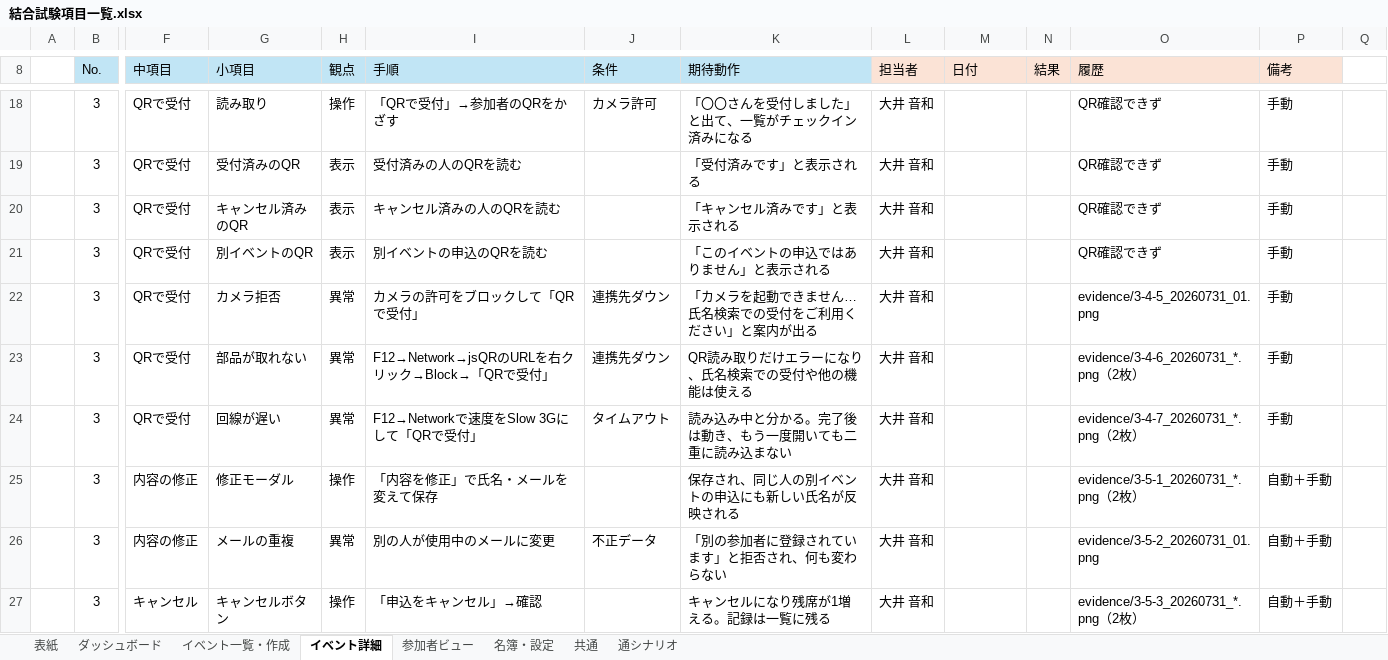
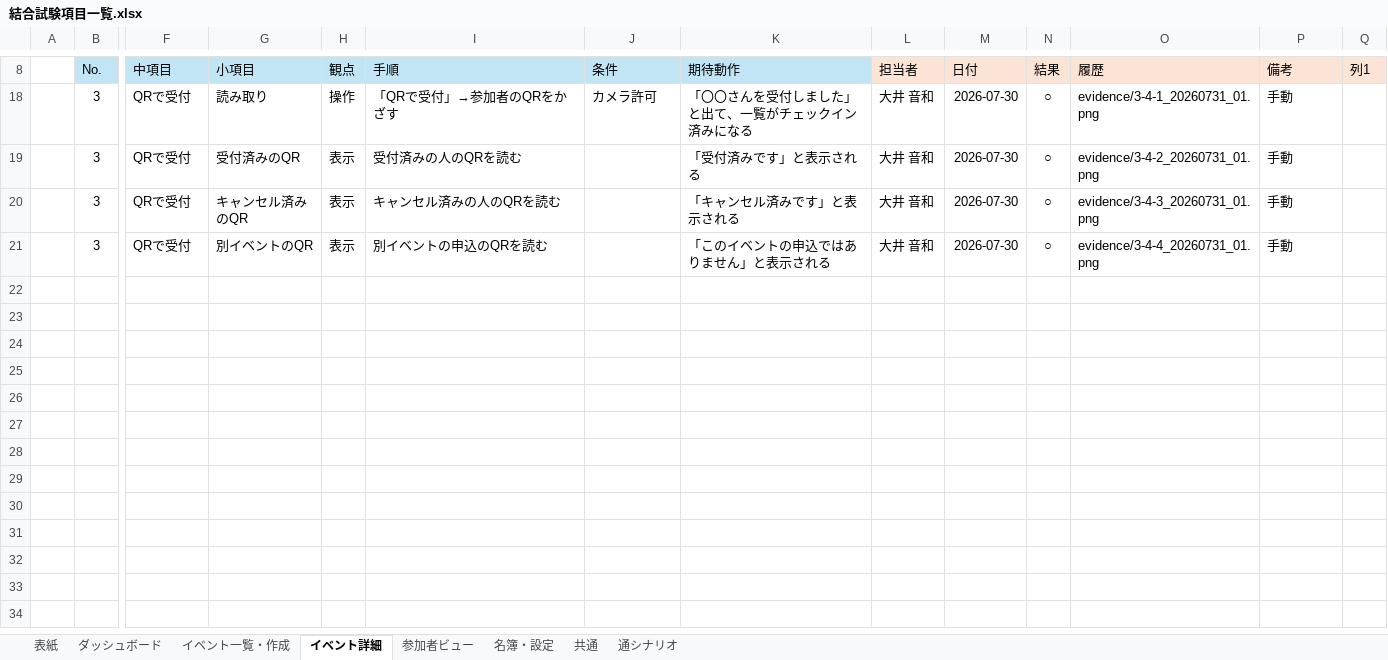
Before and after one commit to Neo-Oi/neo_event_tool, an Excel workbook: docs/結合試験項目一覧.xlsx, sheet イベント詳細, drawn as a sheet; only a part is shown, gaps mark what is left out; values as stored, in another font and other column widths than the file's, no borders; table styles not drawn; rows hold the shown columns only; the diff covers the shown part only; the diff names each change by its address in the sheet, - before the commit and + after, or states it on an @@ line.

```diff
--- a/docs/結合試験項目一覧.xlsx (sheet イベント詳細)
+++ b/docs/結合試験項目一覧.xlsx (sheet イベント詳細)
-Q8: (empty)
+Q8: 列1
-Q8 fill: none
+Q8 fill: #FBE3D6
-M18:M21 (日付): (empty)
+M18:M21 (日付): 2026-07-30
-N18:N21 (結果): (empty)
+N18:N21 (結果): ○
-O18 (履歴): QR確認できず
+O18 (履歴): evidence/3-4-1_20260731_01.png
-O19 (履歴): QR確認できず
+O19 (履歴): evidence/3-4-2_20260731_01.png
-O20 (履歴): QR確認できず
+O20 (履歴): evidence/3-4-3_20260731_01.png
-O21 (履歴): QR確認できず
+O21 (履歴): evidence/3-4-4_20260731_01.png
@@ row 22 hidden:  | 3 | QRで受付 | カメラ拒否 | 異常 | カメラの許可をブロックして「QRで受付」 | 連携先ダウン | 「カメラを起動できません…氏名検索での受付をご利用ください」と案内が出る | 大井 音和 |  |  | evidence/3-4-5_20260731_01.png | 手動 @@
@@ row 23 hidden:  | 3 | QRで受付 | 部品が取れない | 異常 | F12→Network→jsQRのURLを右クリック→Block→「QRで受付」 | 連携先ダウン | QR読み取りだけエラーになり、氏名検索での受付や他の機能は使える | 大井 音和 |  |  | evidence/3-4-6_20260731_*.png（2枚） | 手動 @@
@@ row 24 hidden:  | 3 | QRで受付 | 回線が遅い | 異常 | F12→Networkで速度をSlow 3Gにして「QRで受付」 | タイムアウト | 読み込み中と分かる。完了後は動き、もう一度開いても二重に読み込まない | 大井 音和 |  |  | evidence/3-4-7_20260731_*.png（2枚） | 手動 @@
@@ row 25 hidden:  | 3 | 内容の修正 | 修正モーダル | 操作 | 「内容を修正」で氏名・メールを変えて保存 |  | 保存され、同じ人の別イベントの申込にも新しい氏名が反映される | 大井 音和 |  |  | evidence/3-5-1_20260731_*.png（2枚） | 自動＋手動 @@
@@ row 26 hidden:  | 3 | 内容の修正 | メールの重複 | 異常 | 別の人が使用中のメールに変更 | 不正データ | 「別の参加者に登録されています」と拒否され、何も変わらない | 大井 音和 |  |  | evidence/3-5-2_20260731_01.png | 自動＋手動 @@
@@ row 27 hidden:  | 3 | キャンセル | キャンセルボタン | 操作 | 「申込をキャンセル」→確認 |  | キャンセルになり残席が1増える。記録は一覧に残る | 大井 音和 |  |  | evidence/3-5-3_20260731_*.png（2枚） | 自動＋手動 @@
```
Also changed, not shown: 1 removed row and 42 hidden or unhidden rows elsewhere in this sheet, sheet 通シナリオ, hidden cells, 12 other files.
